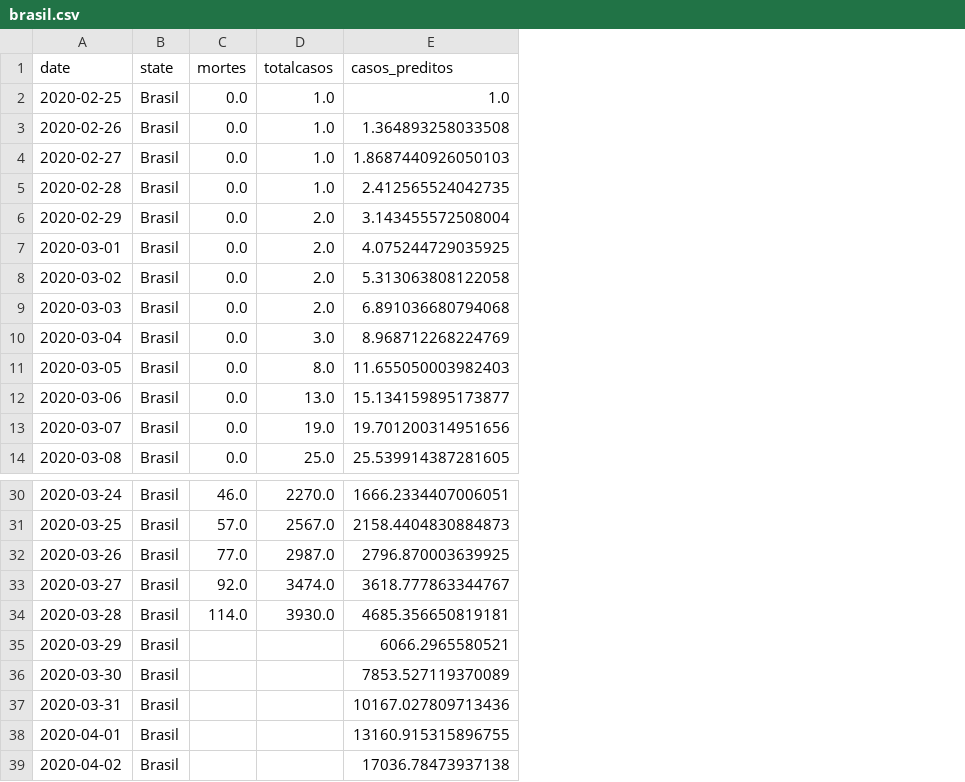
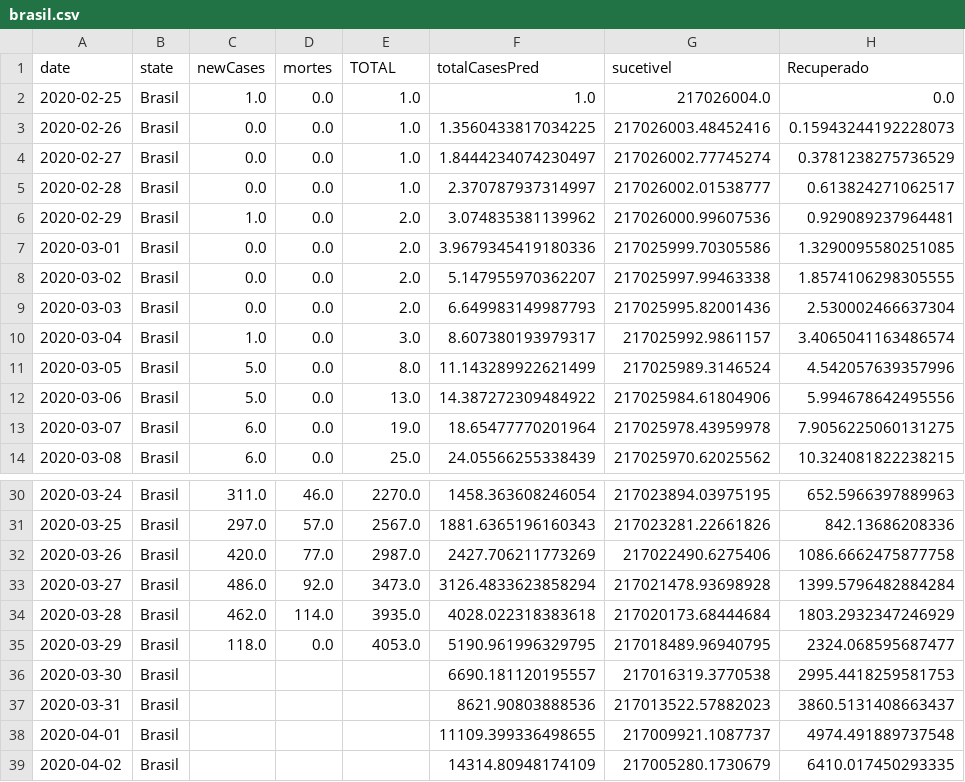
Before and after one commit to cidacslab/Mathematical-and-Statistical-Modeling-of-COVID19-in-Brazil, a CSV file: data/brasil.csv, drawn as a sheet; only a part is shown, gaps mark what is left out; removed rows and columns are numbered as before the commit, all else as after; the diff names each change by its address in the sheet, - before the commit and + after, or states it on an @@ line.

```diff
--- a/data/brasil.csv
+++ b/data/brasil.csv
+column C (newCases), rows 2-14: 1.0 | 0.0 | 0.0 | 0.0 | 1.0 | 0.0 | 0.0 | 0.0 | 1.0 | 5.0 | 5.0 | 6.0 | 6.0; rows 30-35: 311.0 | 297.0 | 420.0 | 486.0 | 462.0 | 118.0
-column E (casos_preditos), rows 2-14: 1.0 | 1.364893258033508 | 1.8687440926050103 | 2.412565524042735 | 3.143455572508004 | 4.075244729035925 | 5.313063808122058 | 6.891036680794068 | 8.968712268224769 | 11.655050003982403 | 15.134159895173877 | 19.701200314951656 | 25.539914387281605; rows 30-39: 1666.2334407006051 | 2158.4404830884873 | 2796.870003639925 | 3618.777863344767 | 4685.356650819181 | 6066.2965580521 | 7853.527119370089 | 10167.027809713436 | 13160.915315896755 | 17036.78473937138
+column F (totalCasesPred), rows 2-14: 1.0 | 1.3560433817034225 | 1.8444234074230497 | 2.370787937314997 | 3.074835381139962 | 3.9679345419180336 | 5.147955970362207 | 6.649983149987793 | 8.607380193979317 | 11.143289922621499 | 14.387272309484922 | 18.65477770201964 | 24.05566255338439; rows 30-39: 1458.363608246054 | 1881.6365196160343 | 2427.706211773269 | 3126.4833623858294 | 4028.022318383618 | 5190.961996329795 | 6690.181120195557 | 8621.90803888536 | 11109.399336498655 | 14314.80948174109
+column G (sucetivel), rows 2-14: 217026004.0 | 217026003.48452416 | 217026002.77745274 | 217026002.01538777 | 217026000.99607536 | 217025999.70305586 | 217025997.99463338 | 217025995.82001436 | 217025992.9861157 | 217025989.3146524 | 217025984.61804906 | 217025978.43959978 | 217025970.62025562; rows 30-39: 217023894.03975195 | 217023281.22661826 | 217022490.6275406 | 217021478.93698928 | 217020173.68444684 | 217018489.96940795 | 217016319.3770538 | 217013522.57882023 | 217009921.1087737 | 217005280.1730679
+column H (Recuperado), rows 2-14: 0.0 | 0.15943244192228073 | 0.3781238275736529 | 0.613824271062517 | 0.929089237964481 | 1.3290095580251085 | 1.8574106298305555 | 2.530002466637304 | 3.4065041163486574 | 4.542057639357996 | 5.994678642495556 | 7.9056225060131275 | 10.324081822238215; rows 30-39: 652.5966397889963 | 842.13686208336 | 1086.6662475877758 | 1399.5796482884284 | 1803.2932347246929 | 2324.068595687477 | 2995.4418259581753 | 3860.5131408663437 | 4974.491889737548 | 6410.017450293335
-E1: totalcasos
+E1: TOTAL
-E33 (TOTAL): 3474.0
+E33 (TOTAL): 3473.0
-E34 (TOTAL): 3930.0
+E34 (TOTAL): 3935.0
-D35 (mortes): (empty)
+D35 (mortes): 0.0
-E35 (TOTAL): (empty)
+E35 (TOTAL): 4053.0
```
Also changed, not shown: data/estados.csv, data/municipios_sumario.csv, 5 other files.
